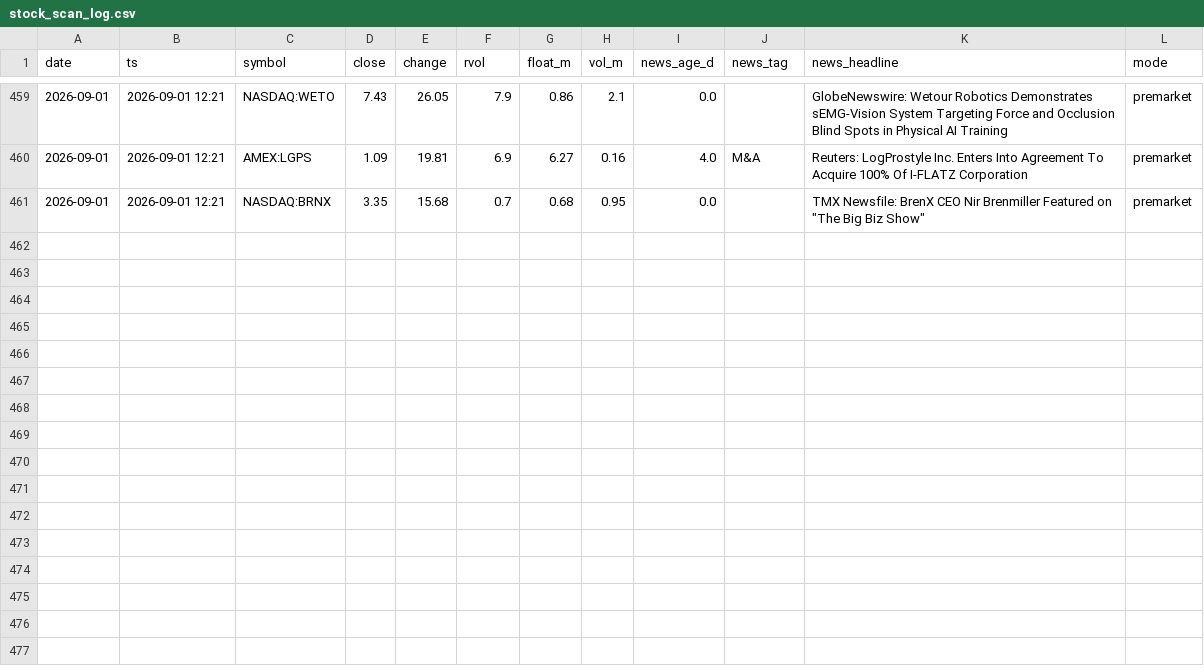
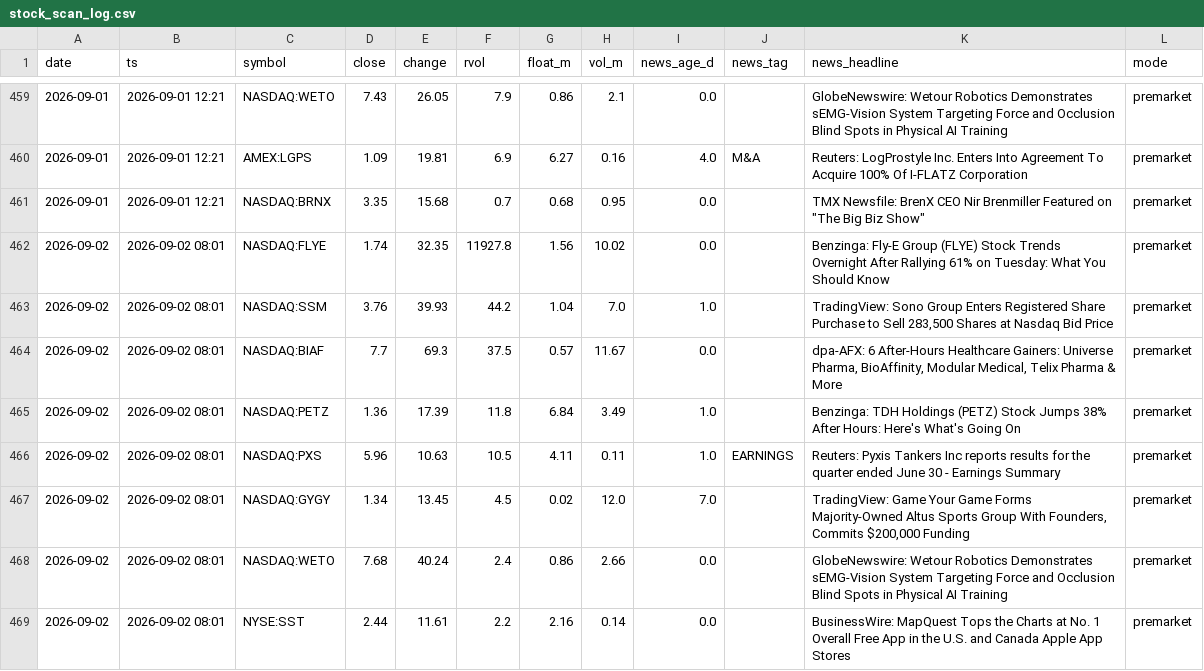
Before and after one commit to ChrisM001/scanner-site, a CSV file: stock_scan_log.csv, drawn as a sheet; only a part is shown, gaps mark what is left out.

```diff
--- a/stock_scan_log.csv
+++ b/stock_scan_log.csv
@@ -461 +461,9 @@ date,ts,symbol,close,change,rvol,float_m,vol_m,news_age_d,news_tag,news_headline
 2026-09-01,2026-09-01 12:21,NASDAQ:BRNX,3.35,15.68,0.7,0.68,0.95,0.0,,"TMX Newsfile: BrenX CEO Nir Brenmiller Featured on ""The Big Biz Show""",premarket
+2026-09-02,2026-09-02 08:01,NASDAQ:FLYE,1.74,32.35,11927.8,1.56,10.02,0.0,,Benzinga: Fly-E Group (FLYE) Stock Trends Overnight After Rallying 61% on Tuesday: What You Should Know,premarket
+2026-09-02,2026-09-02 08:01,NASDAQ:SSM,3.76,39.93,44.2,1.04,7.0,1.0,,"TradingView: Sono Group Enters Registered Share Purchase to Sell 283,500 Shares at Nasdaq Bid Price",premarket
+2026-09-02,2026-09-02 08:01,NASDAQ:BIAF,7.7,69.3,37.5,0.57,11.67,0.0,,"dpa-AFX: 6 After-Hours Healthcare Gainers: Universe Pharma, BioAffinity, Modular Medical, Telix Pharma & More",premarket
+2026-09-02,2026-09-02 08:01,NASDAQ:PETZ,1.36,17.39,11.8,6.84,3.49,1.0,,Benzinga: TDH Holdings (PETZ) Stock Jumps 38% After Hours: Here's What's Going On,premarket
+2026-09-02,2026-09-02 08:01,NASDAQ:PXS,5.96,10.63,10.5,4.11,0.11,1.0,EARNINGS,Reuters: Pyxis Tankers Inc reports results for the quarter ended June 30 - Earnings Summary,premarket
+2026-09-02,2026-09-02 08:01,NASDAQ:GYGY,1.34,13.45,4.5,0.02,12.0,7.0,,"TradingView: Game Your Game Forms Majority-Owned Altus Sports Group With Founders, Commits $200,000 Funding",premarket
+2026-09-02,2026-09-02 08:01,NASDAQ:WETO,7.68,40.24,2.4,0.86,2.66,0.0,,GlobeNewswire: Wetour Robotics Demonstrates sEMG-Vision System Targeting Force and Occlusion Blind Spots in Physical AI Training,premarket
+2026-09-02,2026-09-02 08:01,NYSE:SST,2.44,11.61,2.2,2.16,0.14,0.0,,BusinessWire: MapQuest Tops the Charts at No. 1 Overall Free App in the U.S. and Canada Apple App Stores,premarket
```
Also changed, not shown: crypto_scan_log.csv, 2 other files.
